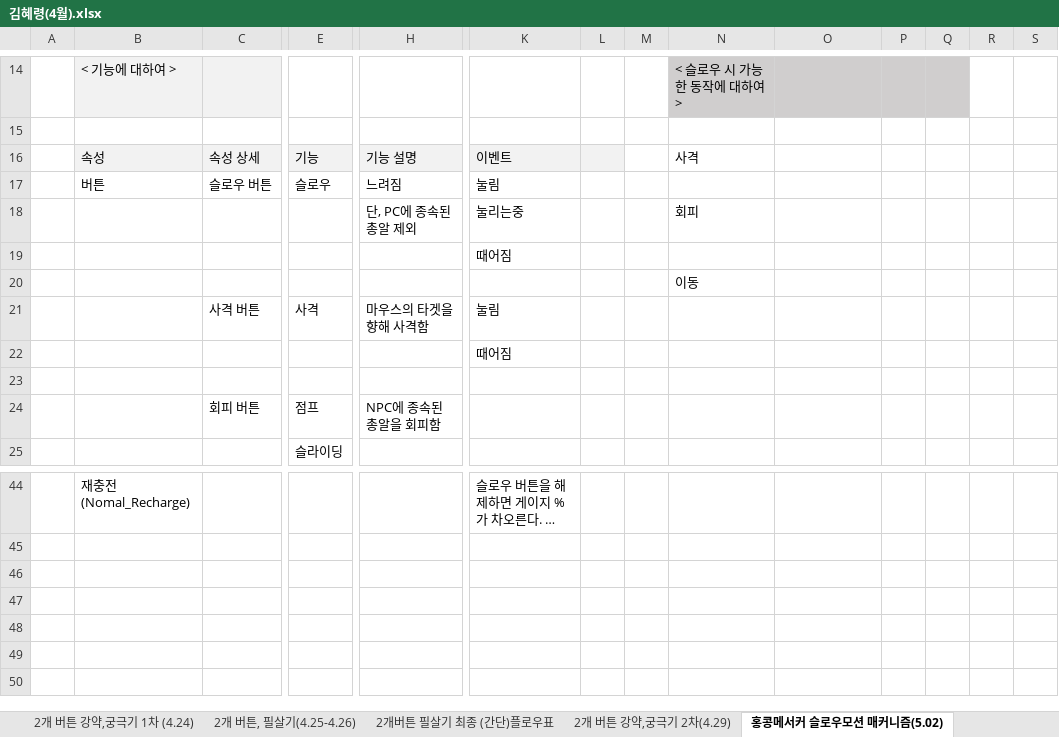
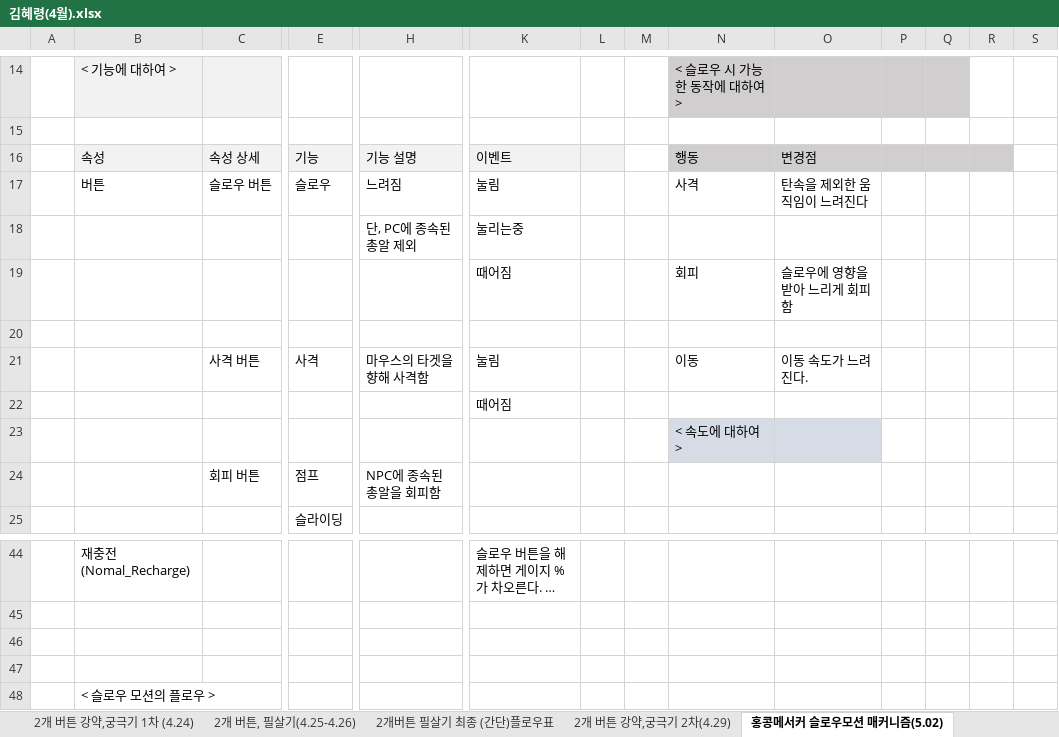
Before and after one commit to SeaNertus/Academy2, an Excel workbook: 아카데미 수업내용 4월/게임기획서/김혜령(4월).xlsx, sheet 홍콩메서커 슬로우모션 매커니즘(5.02), drawn as a sheet; only a part is shown, gaps mark what is left out; long unchanged cells end in …; values as stored, in another font and other column widths than the file's, no borders; charts and pictures not drawn; removed rows and columns are numbered as before the commit, all else as after; rows hold the shown columns only; the diff names each change by its address in the sheet, - before the commit and + after, or states it on an @@ line.

```diff
--- a/아카데미 수업내용 4월/게임기획서/김혜령(4월).xlsx (sheet 홍콩메서커 슬로우모션 매커니즘(5.02))
+++ b/아카데미 수업내용 4월/게임기획서/김혜령(4월).xlsx (sheet 홍콩메서커 슬로우모션 매커니즘(5.02))
-N16: 사격
+N16: 행동
-N16:R16 fill: none
+N16:R16 fill: #D0CECE
-O16: (empty)
+O16: 변경점
-N17: (empty)
+N17: 사격
-O17: (empty)
+O17: 탄속을 제외한 움직임이 느려진다
-N18: 회피
+N18: (empty)
+row 19:  |  |  |  |  | 때어짐 |  |  | 회피 | 슬로우에 영향을 받아 느리게 회피함
+row 20: (empty)
+row 21:  |  | 사격 버튼 | 사격 | 마우스의 타겟을 향해 사격함 | 눌림 |  |  | 이동 | 이동 속도가 느려진다.
-N23: 이동
+N23: < 속도에 대하여 >
-N23:O23 fill: none
+N23:O23 fill: #D6DCE5
-row 21:  |  | 사격 버튼 | 사격 | 마우스의 타겟을 향해 사격함 | 눌림
-row 22:  |  |  |  |  | 때어짐
-row 23: (empty)
+row 46: (empty)
+row 47: (empty)
+row 48:  | < 슬로우 모션의 플로우 >
```
Also changed, not shown: other sheet tabs, charts or pictures.
